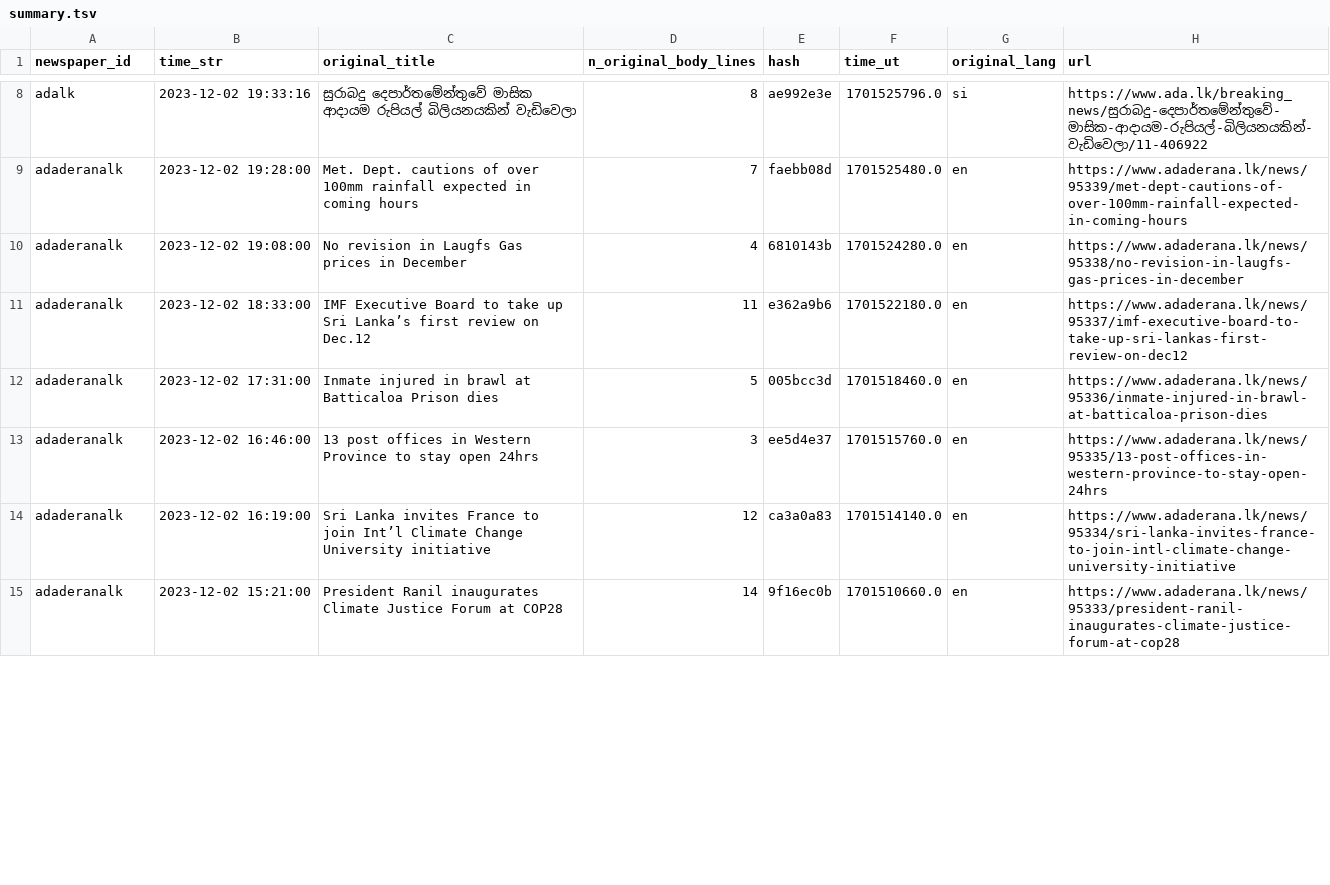
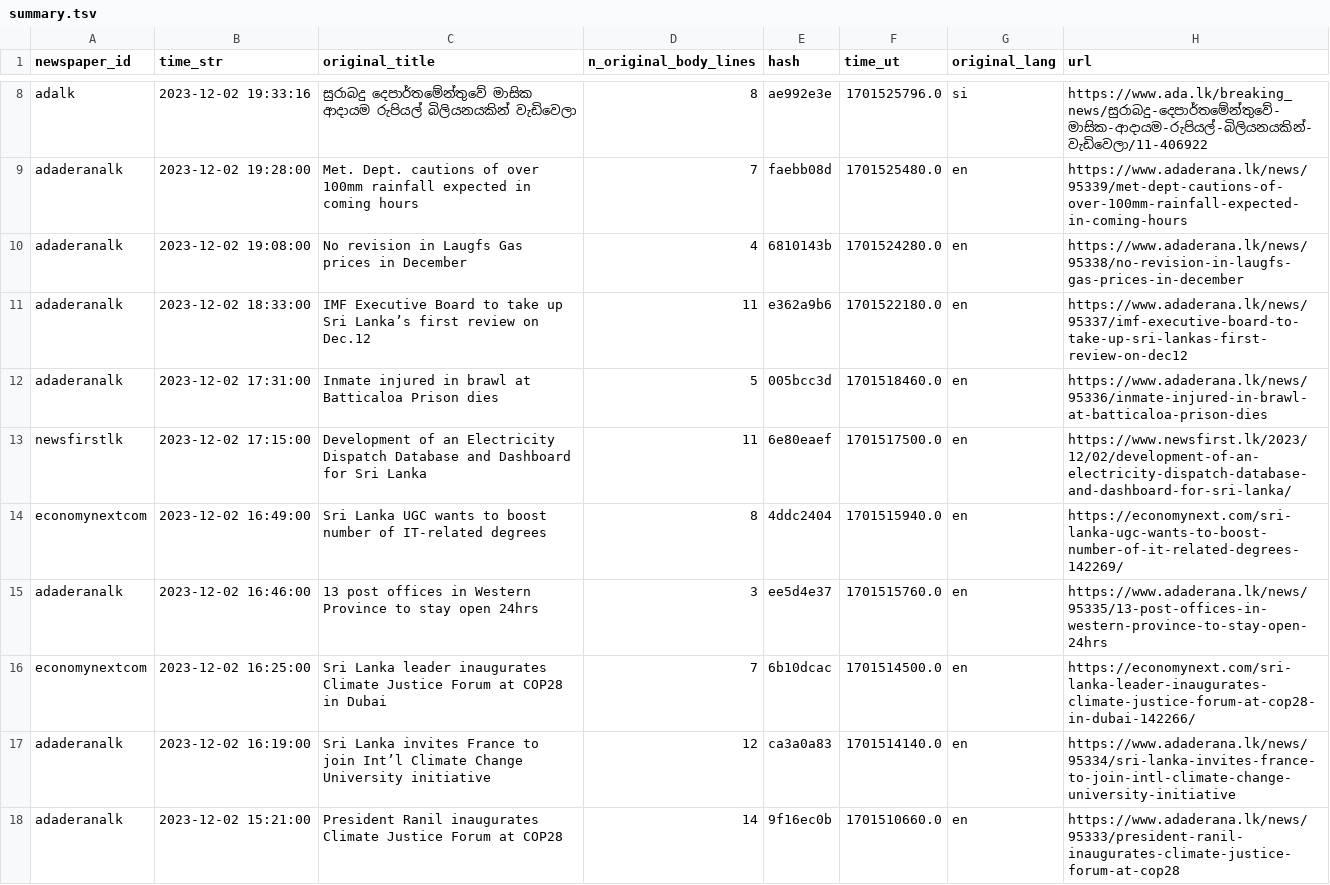
Before and after one commit to nuuuwan/news_lk3_data, a TSV file: reports/summary.tsv, drawn as a sheet; only a part is shown, gaps mark what is left out; the diff covers the shown part only; the diff names each change by its address in the sheet, - before the commit and + after, or states it on an @@ line.

Commit message:
Uploaded reports

```diff
--- a/reports/summary.tsv
+++ b/reports/summary.tsv
+row 13: newsfirstlk | 2023-12-02 17:15:00 | Development of an Electricity Dispatch Database and Dashboard for Sri Lanka | 11 | 6e80eaef | 1701517500.0 | en | https://www.newsfirst.lk/2023/12/02/development-of-an-electricity-dispatch-database-and-dashboard-for-sri-lanka/
+row 14: economynextcom | 2023-12-02 16:49:00 | Sri Lanka UGC wants to boost number of IT-related degrees | 8 | 4ddc2404 | 1701515940.0 | en | https://economynext.com/sri-lanka-ugc-wants-to-boost-number-of-it-related-degrees-142269/
+row 16: economynextcom | 2023-12-02 16:25:00 | Sri Lanka leader inaugurates Climate Justice Forum at COP28 in Dubai | 7 | 6b10dcac | 1701514500.0 | en | https://economynext.com/sri-lanka-leader-inaugurates-climate-justice-forum-at-cop28-in-dubai-142266/
```
Also changed, not shown: 26 edited cells elsewhere in this file, 1 other file.
